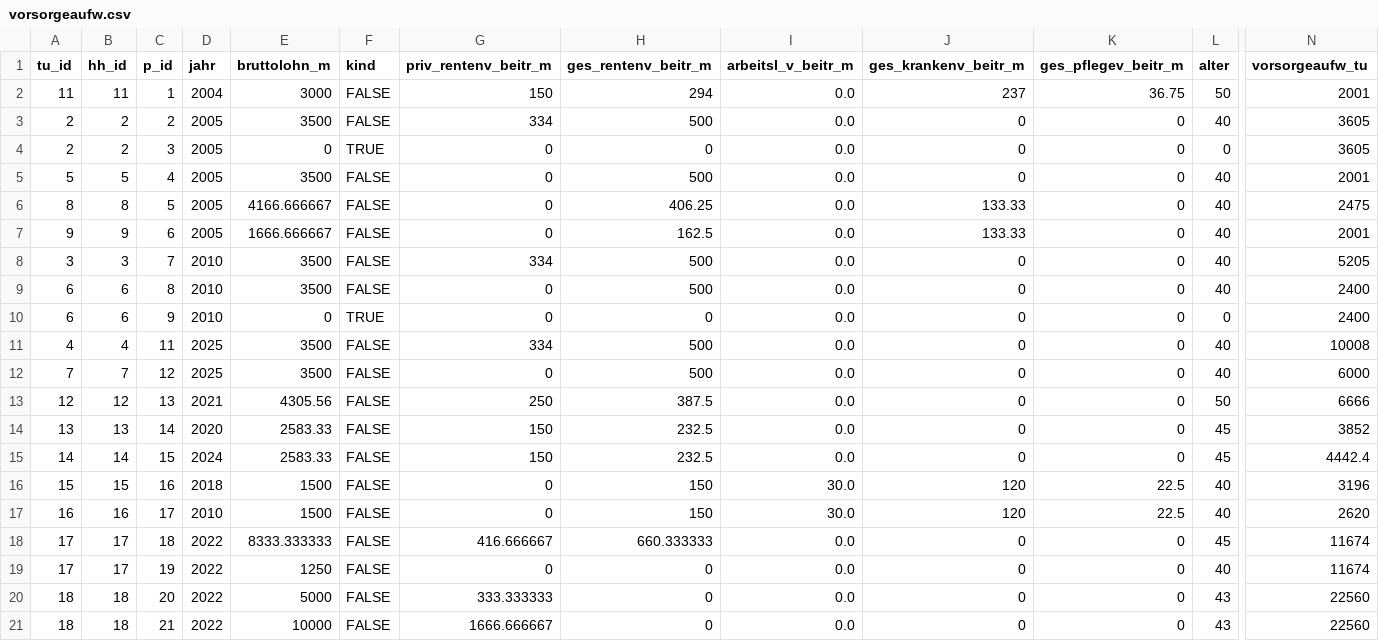
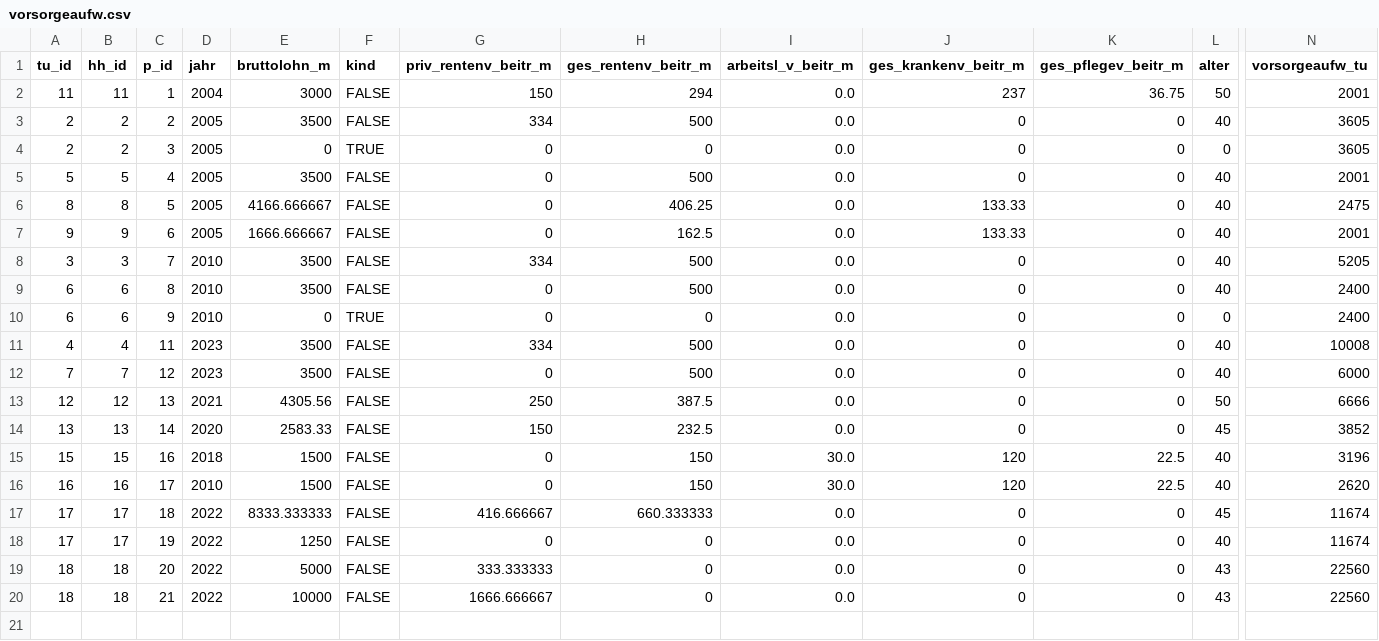
Before and after one commit to iza-institute-of-labor-economics/gettsim, a CSV file: src/_gettsim_tests/test_data/vorsorgeaufw.csv, drawn as a sheet; only a part is shown, gaps mark what is left out; rows hold the shown columns only; the diff names each change by its address in the sheet, - before the commit and + after, or states it on an @@ line.

```diff
--- a/src/_gettsim_tests/test_data/vorsorgeaufw.csv
+++ b/src/_gettsim_tests/test_data/vorsorgeaufw.csv
-D11:D12 (jahr): 2025
+D11:D12 (jahr): 2023
-row 15: 14 | 14 | 15 | 2024 | 2583.33 | FALSE | 150 | 232.5 | 0.0 | 0 | 0 | 45 | 4442.4
```
Also changed, not shown: src/_gettsim_tests/test_data/sozialv_beitr.csv, 18 other files.
